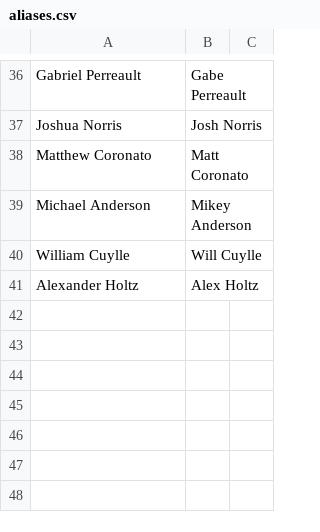
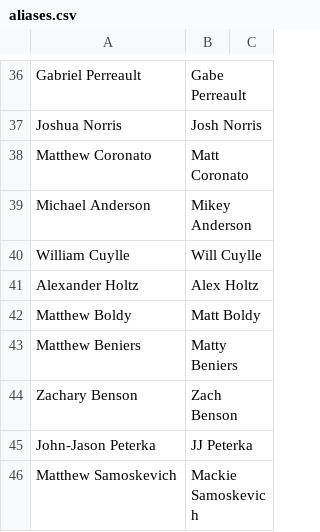
Before and after one commit to ryanyeung1/FantasyHockeyAggregateDraftTool, a CSV file: config/aliases.csv, drawn as a sheet; only a part is shown, gaps mark what is left out.

Commit message:
added ability to match players with variations in names when importing projection sources (e.g. matt vs matthew)

```diff
--- a/config/aliases.csv
+++ b/config/aliases.csv
@@ -41 +41,6 @@ William Cuylle,Will Cuylle
 Alexander Holtz,Alex Holtz
+Matthew Boldy,Matt Boldy
+Matthew Beniers,Matty Beniers
+Zachary Benson,Zach Benson
+John-Jason Peterka,JJ Peterka
+Matthew Samoskevich,Mackie Samoskevich
```
Also changed, not shown: 10 other files.
